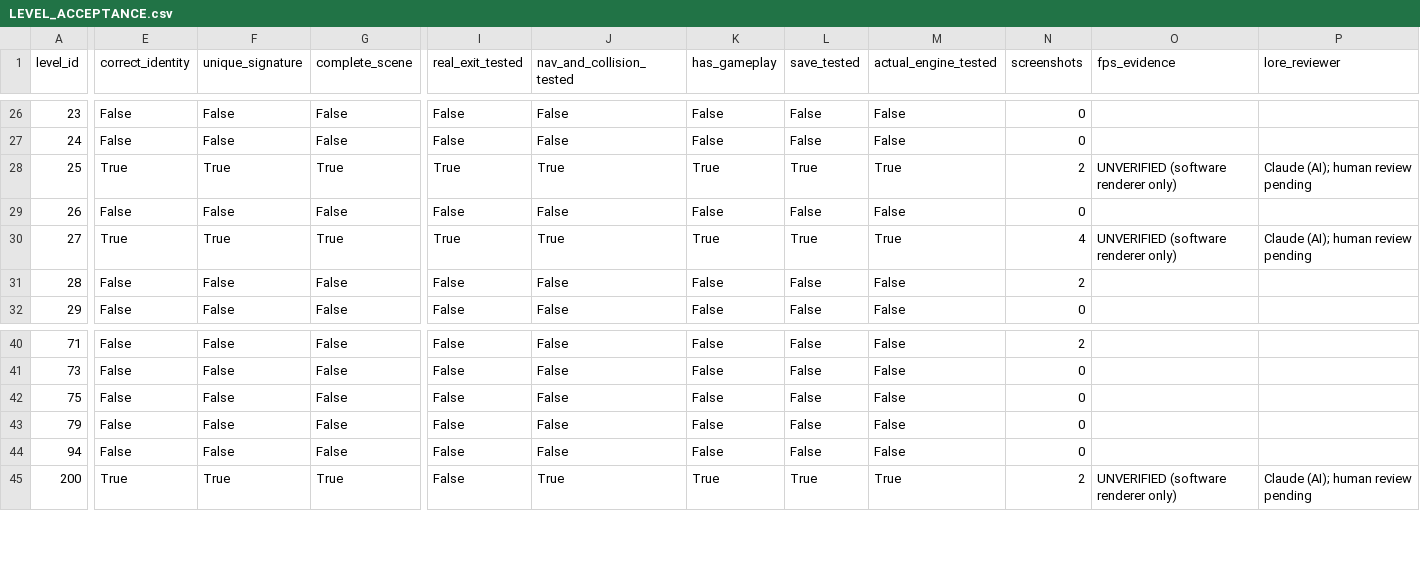
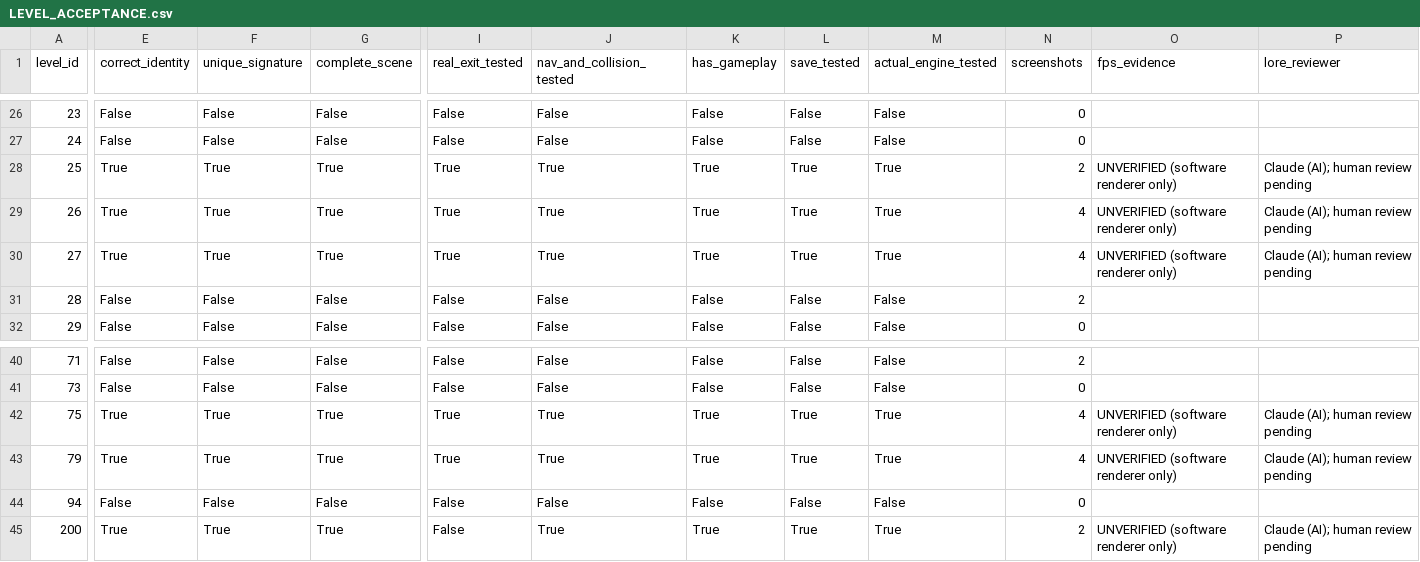
Before and after one commit to GitGuanjie/Lost-Frequency-Claude, a CSV file: reports/LEVEL_ACCEPTANCE.csv, drawn as a sheet; only a part is shown, gaps mark what is left out; the diff covers the shown part only; the diff names each change by its address in the sheet, - before the commit and + after, or states it on an @@ line.

```diff
--- a/reports/LEVEL_ACCEPTANCE.csv
+++ b/reports/LEVEL_ACCEPTANCE.csv
-E29 (correct_identity): False
+E29 (correct_identity): True
-F29 (unique_signature): False
+F29 (unique_signature): True
-G29 (complete_scene): False
+G29 (complete_scene): True
-I29 (real_exit_tested): False
+I29 (real_exit_tested): True
-J29 (nav_and_collision_tested): False
+J29 (nav_and_collision_tested): True
-K29 (has_gameplay): False
+K29 (has_gameplay): True
-L29 (save_tested): False
+L29 (save_tested): True
-M29 (actual_engine_tested): False
+M29 (actual_engine_tested): True
-N29 (screenshots): 0
+N29 (screenshots): 4
-O29 (fps_evidence): (empty)
+O29 (fps_evidence): UNVERIFIED (software renderer only)
-P29 (lore_reviewer): (empty)
+P29 (lore_reviewer): Claude (AI); human review pending
-E42:E43 (correct_identity): False
+E42:E43 (correct_identity): True
-F42:F43 (unique_signature): False
+F42:F43 (unique_signature): True
-G42:G43 (complete_scene): False
+G42:G43 (complete_scene): True
-I42:I43 (real_exit_tested): False
+I42:I43 (real_exit_tested): True
-J42:J43 (nav_and_collision_tested): False
+J42:J43 (nav_and_collision_tested): True
-K42:K43 (has_gameplay): False
+K42:K43 (has_gameplay): True
-L42:L43 (save_tested): False
+L42:L43 (save_tested): True
-M42:M43 (actual_engine_tested): False
+M42:M43 (actual_engine_tested): True
-N42:N43 (screenshots): 0
+N42:N43 (screenshots): 4
-O42:O43 (fps_evidence): (empty)
+O42:O43 (fps_evidence): UNVERIFIED (software renderer only)
-P42:P43 (lore_reviewer): (empty)
+P42:P43 (lore_reviewer): Claude (AI); human review pending
```
Also changed, not shown: 9 edited cells elsewhere in this file, 8 other files.
